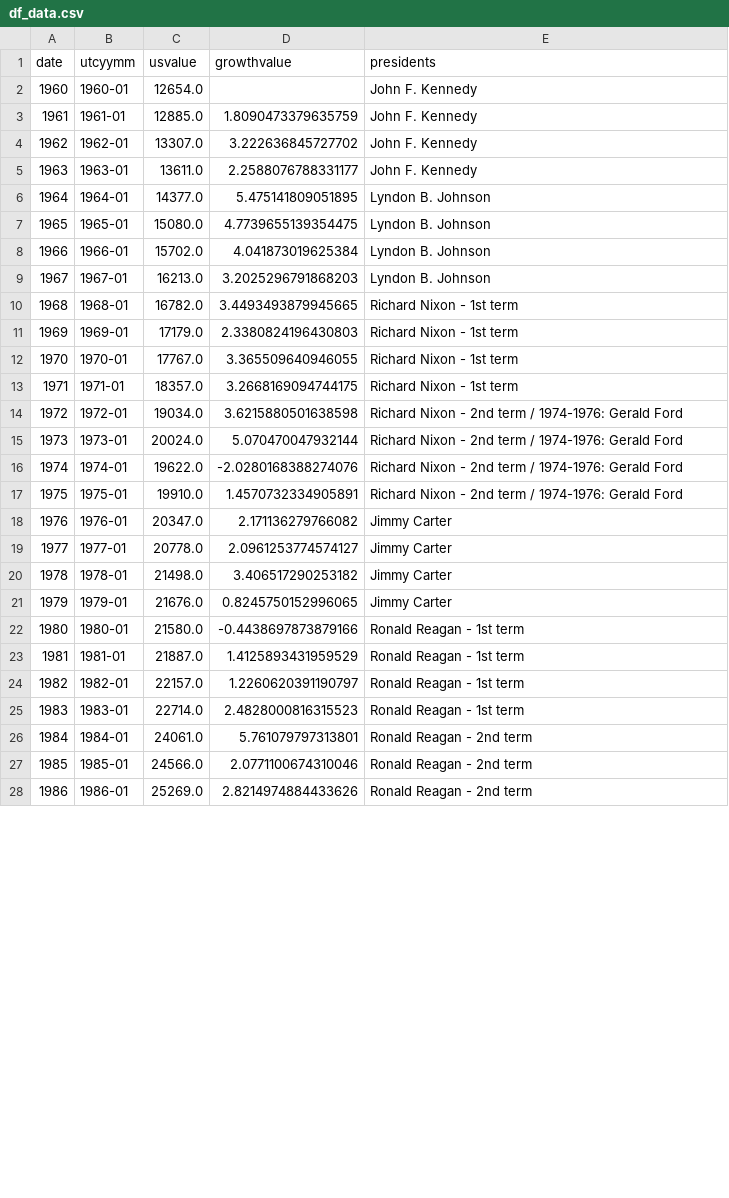
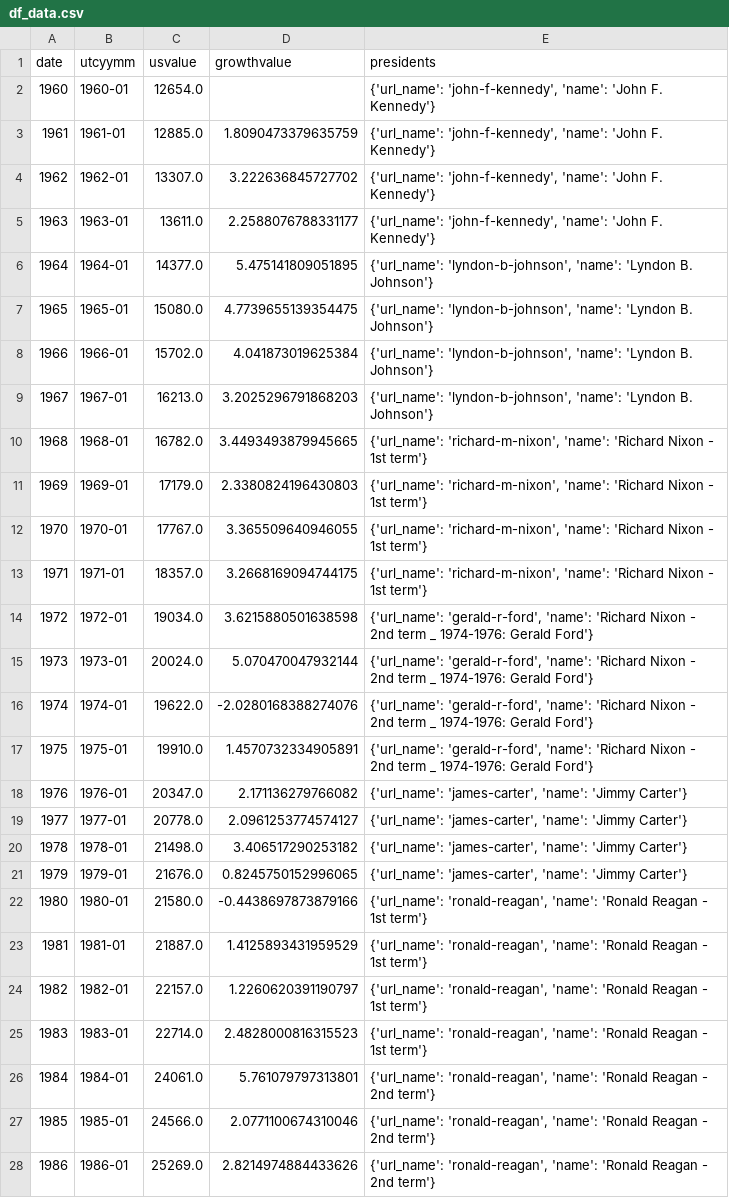
Before and after one commit to infovote-io/dashboard, a CSV file: docs/assets/charts/data/df_data.csv, drawn as a sheet; only a part is shown; the diff covers the shown part only.

```diff
--- a/docs/assets/charts/data/df_data.csv
+++ b/docs/assets/charts/data/df_data.csv
@@ -1,28 +1,28 @@
 date,utcyymm,usvalue,growthvalue,presidents
-1960,1960-01,12654.0,,John F. Kennedy
-1961,1961-01,12885.0,1.8090473379635759,John F. Kennedy
-1962,1962-01,13307.0,3.222636845727702,John F. Kennedy
-1963,1963-01,13611.0,2.2588076788331177,John F. Kennedy
-1964,1964-01,14377.0,5.475141809051895,Lyndon B. Johnson
-1965,1965-01,15080.0,4.7739655139354475,Lyndon B. Johnson
-1966,1966-01,15702.0,4.041873019625384,Lyndon B. Johnson
-1967,1967-01,16213.0,3.2025296791868203,Lyndon B. Johnson
-1968,1968-01,16782.0,3.4493493879945665,Richard Nixon - 1st term
-1969,1969-01,17179.0,2.3380824196430803,Richard Nixon - 1st term
-1970,1970-01,17767.0,3.365509640946055,Richard Nixon - 1st term
-1971,1971-01,18357.0,3.2668169094744175,Richard Nixon - 1st term
-1972,1972-01,19034.0,3.6215880501638598,Richard Nixon - 2nd term / 1974-1976: Gerald Ford
-1973,1973-01,20024.0,5.070470047932144,Richard Nixon - 2nd term / 1974-1976: Gerald Ford
-1974,1974-01,19622.0,-2.0280168388274076,Richard Nixon - 2nd term / 1974-1976: Gerald Ford
-1975,1975-01,19910.0,1.4570732334905891,Richard Nixon - 2nd term / 1974-1976: Gerald Ford
-1976,1976-01,20347.0,2.171136279766082,Jimmy Carter
-1977,1977-01,20778.0,2.0961253774574127,Jimmy Carter
-1978,1978-01,21498.0,3.406517290253182,Jimmy Carter
-1979,1979-01,21676.0,0.8245750152996065,Jimmy Carter
-1980,1980-01,21580.0,-0.4438697873879166,Ronald Reagan - 1st term
-1981,1981-01,21887.0,1.4125893431959529,Ronald Reagan - 1st term
-1982,1982-01,22157.0,1.2260620391190797,Ronald Reagan - 1st term
-1983,1983-01,22714.0,2.4828000816315523,Ronald Reagan - 1st term
-1984,1984-01,24061.0,5.761079797313801,Ronald Reagan - 2nd term
-1985,1985-01,24566.0,2.0771100674310046,Ronald Reagan - 2nd term
-1986,1986-01,25269.0,2.8214974884433626,Ronald Reagan - 2nd term
+1960,1960-01,12654.0,,"{'url_name': 'john-f-kennedy', 'name': 'John F. Kennedy'}"
+1961,1961-01,12885.0,1.8090473379635759,"{'url_name': 'john-f-kennedy', 'name': 'John F. Kennedy'}"
+1962,1962-01,13307.0,3.222636845727702,"{'url_name': 'john-f-kennedy', 'name': 'John F. Kennedy'}"
+1963,1963-01,13611.0,2.2588076788331177,"{'url_name': 'john-f-kennedy', 'name': 'John F. Kennedy'}"
+1964,1964-01,14377.0,5.475141809051895,"{'url_name': 'lyndon-b-johnson', 'name': 'Lyndon B. Johnson'}"
+1965,1965-01,15080.0,4.7739655139354475,"{'url_name': 'lyndon-b-johnson', 'name': 'Lyndon B. Johnson'}"
+1966,1966-01,15702.0,4.041873019625384,"{'url_name': 'lyndon-b-johnson', 'name': 'Lyndon B. Johnson'}"
+1967,1967-01,16213.0,3.2025296791868203,"{'url_name': 'lyndon-b-johnson', 'name': 'Lyndon B. Johnson'}"
+1968,1968-01,16782.0,3.4493493879945665,"{'url_name': 'richard-m-nixon', 'name': 'Richard Nixon - 1st term'}"
+1969,1969-01,17179.0,2.3380824196430803,"{'url_name': 'richard-m-nixon', 'name': 'Richard Nixon - 1st term'}"
+1970,1970-01,17767.0,3.365509640946055,"{'url_name': 'richard-m-nixon', 'name': 'Richard Nixon - 1st term'}"
+1971,1971-01,18357.0,3.2668169094744175,"{'url_name': 'richard-m-nixon', 'name': 'Richard Nixon - 1st term'}"
+1972,1972-01,19034.0,3.6215880501638598,"{'url_name': 'gerald-r-ford', 'name': 'Richard Nixon - 2nd term _ 1974-1976: Gerald Ford'}"
+1973,1973-01,20024.0,5.070470047932144,"{'url_name': 'gerald-r-ford', 'name': 'Richard Nixon - 2nd term _ 1974-1976: Gerald Ford'}"
+1974,1974-01,19622.0,-2.0280168388274076,"{'url_name': 'gerald-r-ford', 'name': 'Richard Nixon - 2nd term _ 1974-1976: Gerald Ford'}"
+1975,1975-01,19910.0,1.4570732334905891,"{'url_name': 'gerald-r-ford', 'name': 'Richard Nixon - 2nd term _ 1974-1976: Gerald Ford'}"
+1976,1976-01,20347.0,2.171136279766082,"{'url_name': 'james-carter', 'name': 'Jimmy Carter'}"
+1977,1977-01,20778.0,2.0961253774574127,"{'url_name': 'james-carter', 'name': 'Jimmy Carter'}"
+1978,1978-01,21498.0,3.406517290253182,"{'url_name': 'james-carter', 'name': 'Jimmy Carter'}"
+1979,1979-01,21676.0,0.8245750152996065,"{'url_name': 'james-carter', 'name': 'Jimmy Carter'}"
+1980,1980-01,21580.0,-0.4438697873879166,"{'url_name': 'ronald-reagan', 'name': 'Ronald Reagan - 1st term'}"
+1981,1981-01,21887.0,1.4125893431959529,"{'url_name': 'ronald-reagan', 'name': 'Ronald Reagan - 1st term'}"
+1982,1982-01,22157.0,1.2260620391190797,"{'url_name': 'ronald-reagan', 'name': 'Ronald Reagan - 1st term'}"
+1983,1983-01,22714.0,2.4828000816315523,"{'url_name': 'ronald-reagan', 'name': 'Ronald Reagan - 1st term'}"
+1984,1984-01,24061.0,5.761079797313801,"{'url_name': 'ronald-reagan', 'name': 'Ronald Reagan - 2nd term'}"
+1985,1985-01,24566.0,2.0771100674310046,"{'url_name': 'ronald-reagan', 'name': 'Ronald Reagan - 2nd term'}"
+1986,1986-01,25269.0,2.8214974884433626,"{'url_name': 'ronald-reagan', 'name': 'Ronald Reagan - 2nd term'}"
```
Also changed, not shown: 37 edited cells elsewhere in this file, 2 other files.
